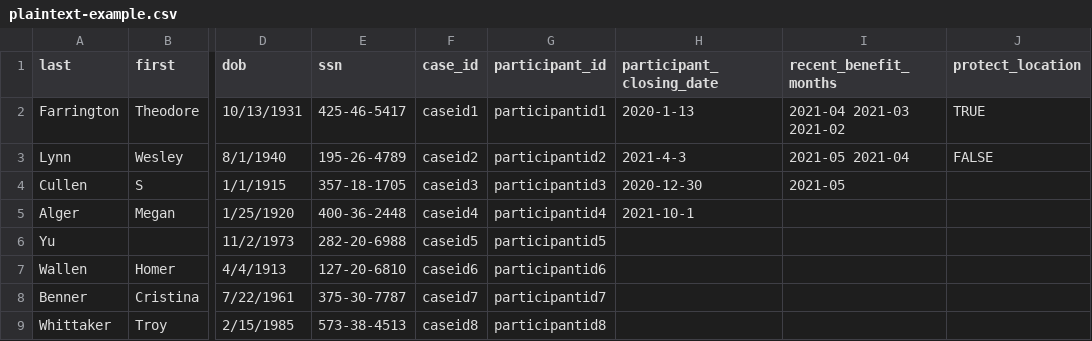
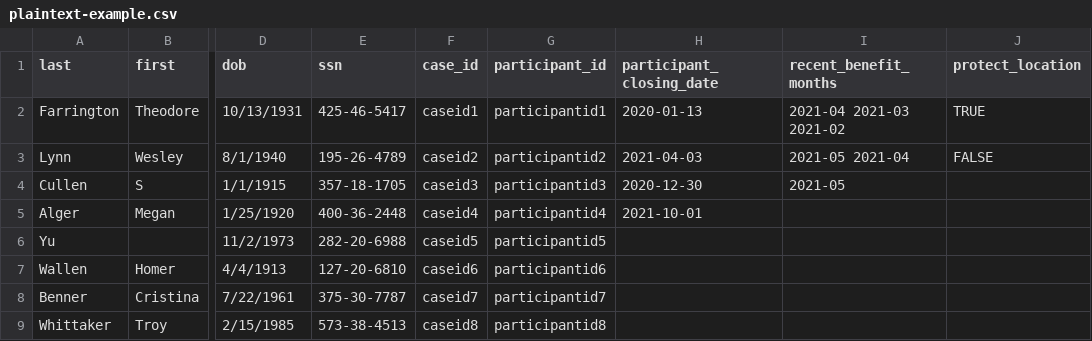
Before and after one commit to VenteraDevOps/piipan, a CSV file: etl/docs/csv/plaintext-example.csv, drawn as a sheet; only a part is shown, gaps mark what is left out; the diff names each change by its address in the sheet, - before the commit and + after, or states it on an @@ line.

Commit message:
Updated dates for testing.

```diff
--- a/etl/docs/csv/plaintext-example.csv
+++ b/etl/docs/csv/plaintext-example.csv
-H2 (participant_closing_date): 2020-1-13
+H2 (participant_closing_date): 2020-01-13
-H3 (participant_closing_date): 2021-4-3
+H3 (participant_closing_date): 2021-04-03
-H5 (participant_closing_date): 2021-10-1
+H5 (participant_closing_date): 2021-10-01
```
